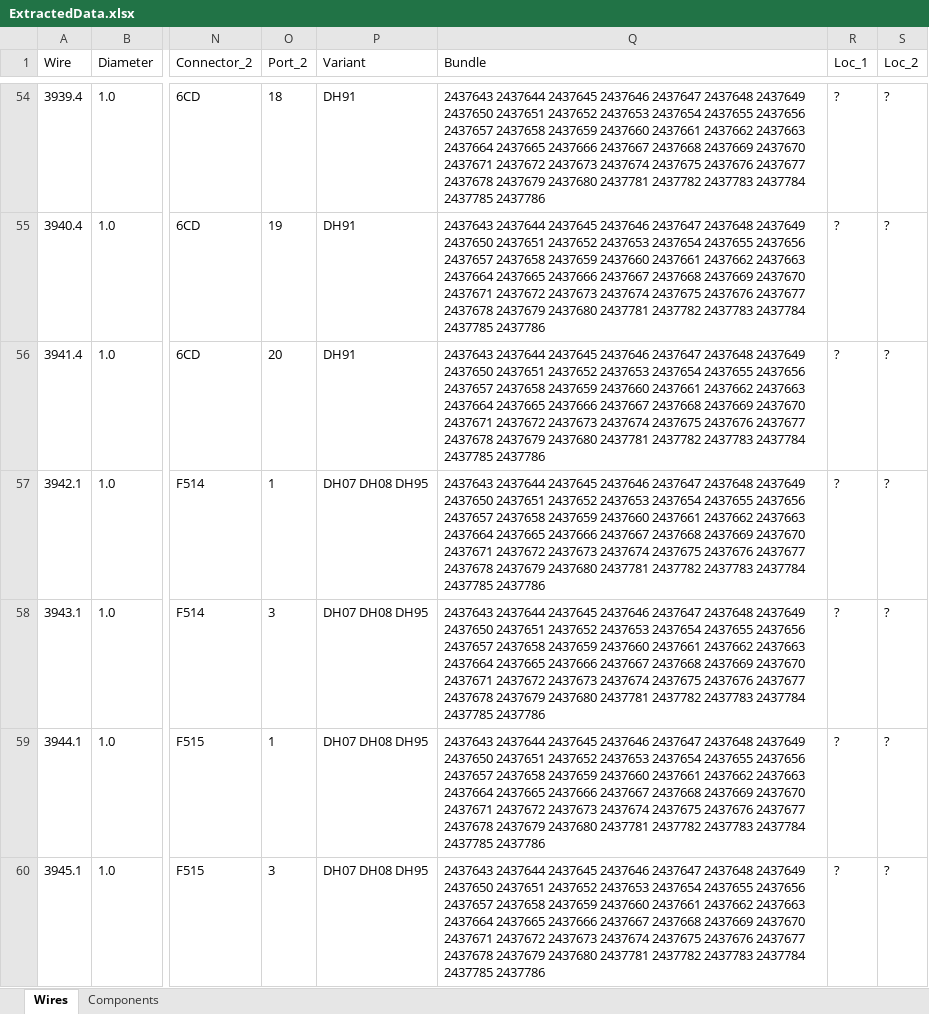
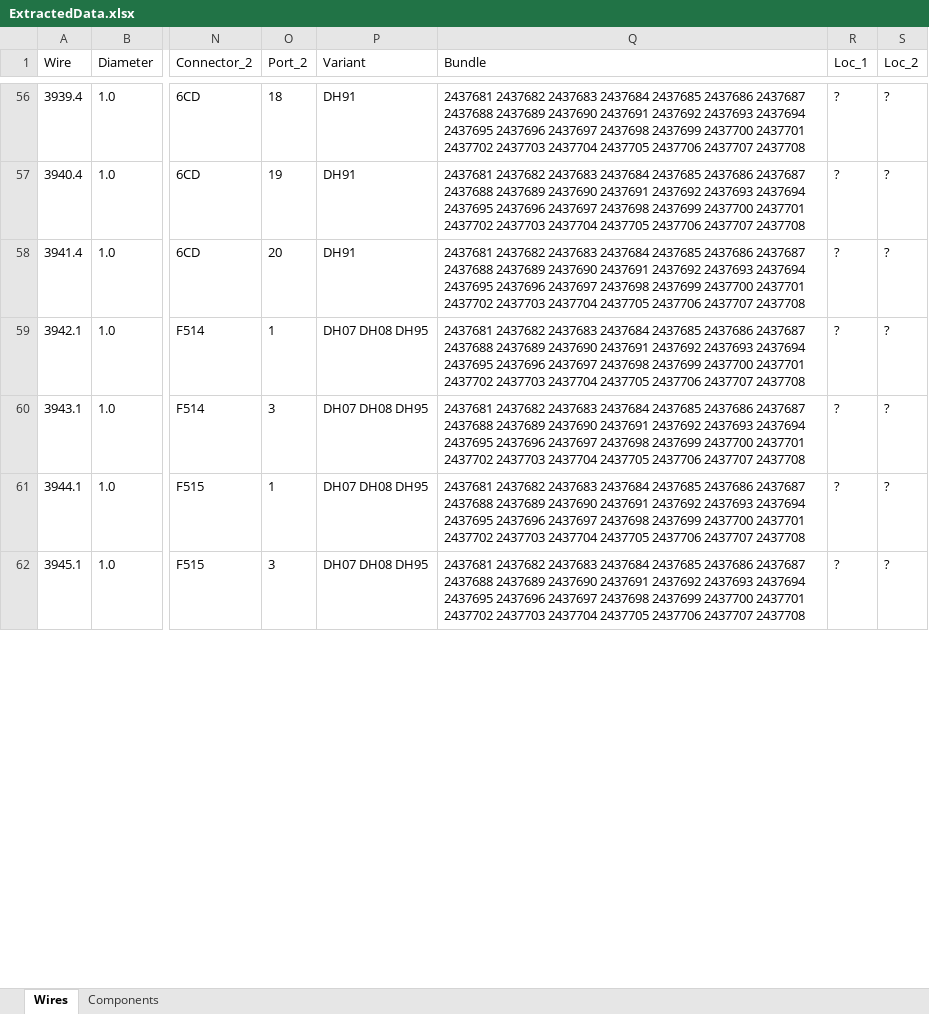
Before and after one commit to Exurbia404/DAF-Saber-Macro, an Excel workbook: Presentation/bin/Debug/net7.0-windows7.0/ExtractedData.xlsx, sheet Wires, drawn as a sheet; only a part is shown, gaps mark what is left out; values as stored, in another font and other column widths than the file's, no borders; addresses are those after the commit; the diff covers the shown part only; the diff names each change by its address in the sheet, - before the commit and + after, or states it on an @@ line.

```diff
--- a/Presentation/bin/Debug/net7.0-windows7.0/ExtractedData.xlsx (sheet Wires)
+++ b/Presentation/bin/Debug/net7.0-windows7.0/ExtractedData.xlsx (sheet Wires)
-Q56:Q62 (Bundle): 2437643 2437644 2437645 2437646 2437647 2437648 2437649 2437650 2437651 2437652 2437653 2437654 2437655 2437656 2437657 2437658 2437659 2437660 2437661 2437662 2437663 2437664 2437665 2437666 2437667 2437668 2437669 2437670 2437671 2437672 2437673 2437674 2437675 2437676 2437677 2437678 2437679 2437680 2437781 2437782 2437783 2437784 2437785 2437786
+Q56:Q62 (Bundle): 2437681 2437682 2437683 2437684 2437685 2437686 2437687 2437688 2437689 2437690 2437691 2437692 2437693 2437694 2437695 2437696 2437697 2437698 2437699 2437700 2437701 2437702 2437703 2437704 2437705 2437706 2437707 2437708
```
Also changed, not shown: 6 added rows, 2 removed rows and 193 edited cells elsewhere in this sheet, sheet Components, 8 other files.
